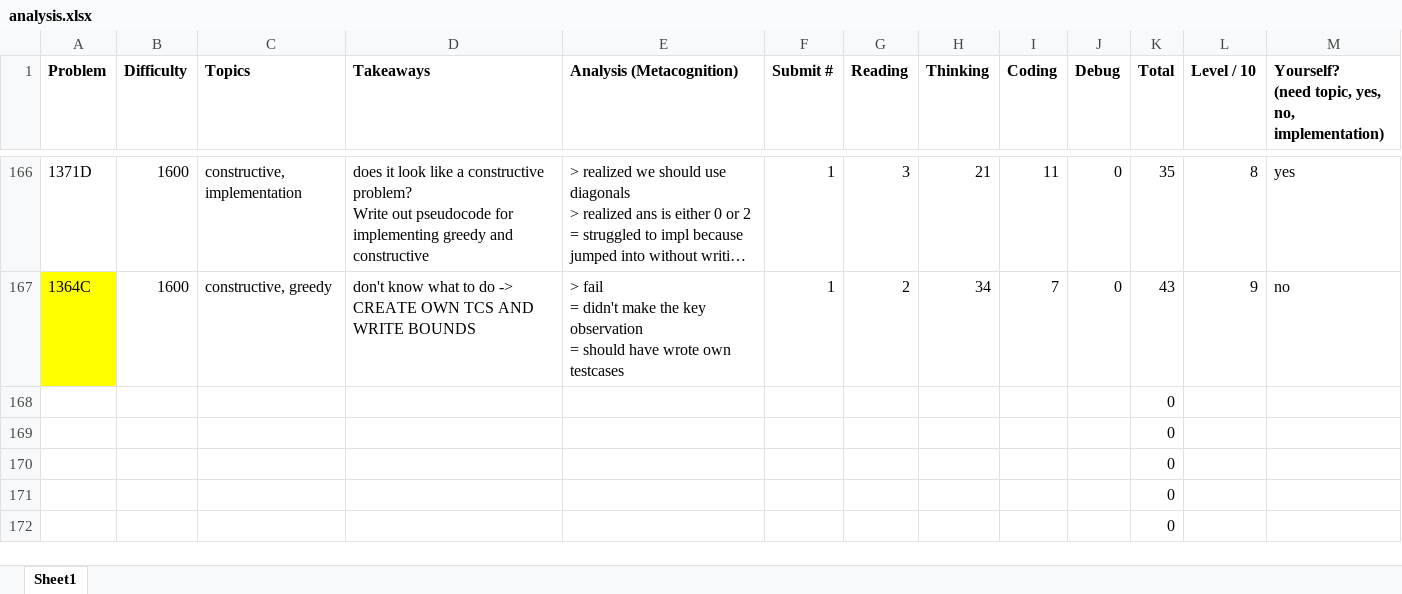
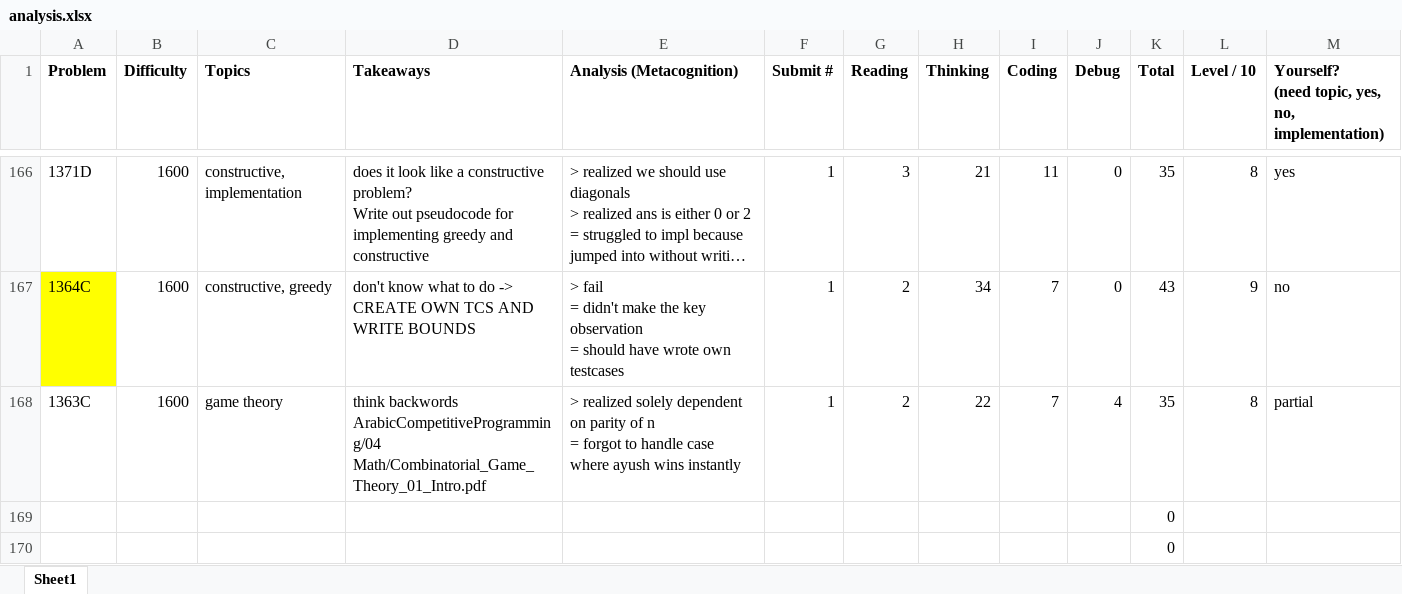
Before and after one commit to tfg1434/cp, an Excel workbook: analysis.xlsx, sheet Sheet1, drawn as a sheet; only a part is shown, gaps mark what is left out; the shorter side is filled out with more unchanged rows; long unchanged cells end in …; values as stored, in another font and other column widths than the file's, no borders; conditional formats not drawn; removed rows and columns are numbered as before the commit, all else as after; ↵ is a line break in a cell; the diff names each change by its address in the sheet, - before the commit and + after, or states it on an @@ line.

```diff
--- a/analysis.xlsx (sheet Sheet1)
+++ b/analysis.xlsx (sheet Sheet1)
-row 168:  |  |  |  |  |  |  |  |  |  | 0
+row 168: 1363C | 1600 | game theory | think backwords ↵ ArabicCompetitiveProgramming/04 Math/Combinatorial_Game_Theory_01_Intro.pdf | > realized solely dependent on parity of n ↵ = forgot to handle case where ayush wins instantly | 1 | 2 | 22 | 7 | 4 | 35 | 8 | partial
```
Also changed, not shown: 1 other file.
